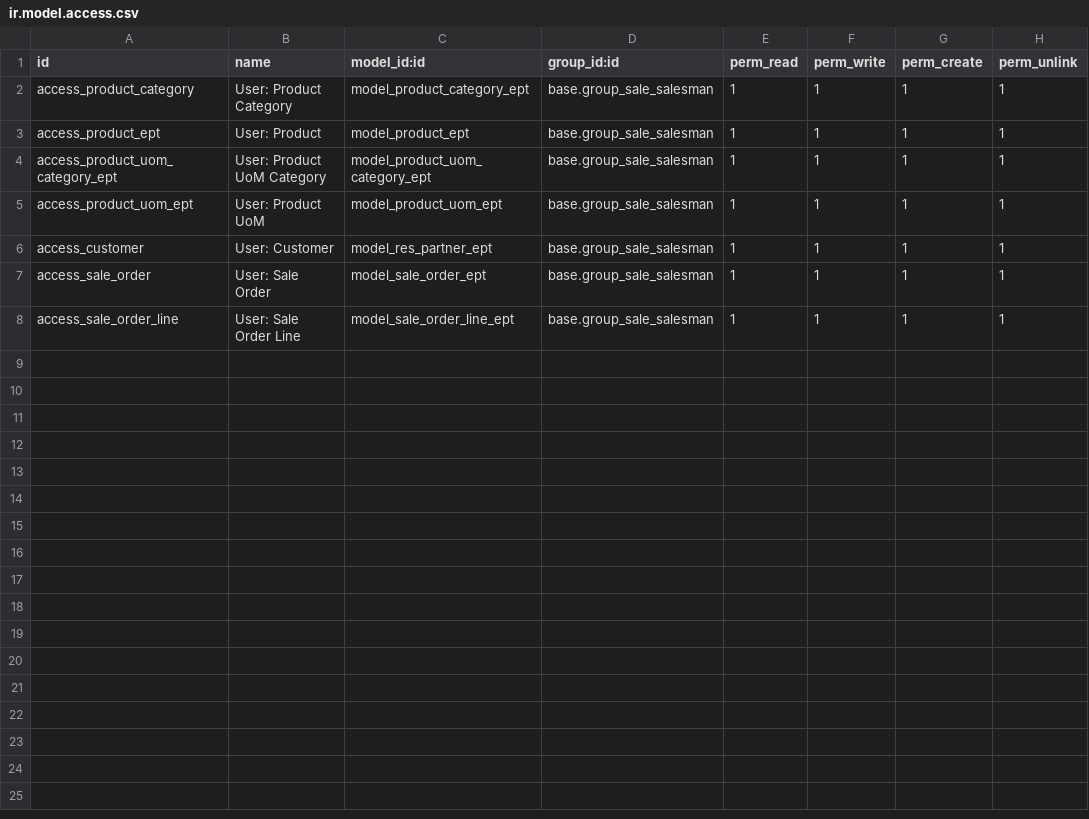
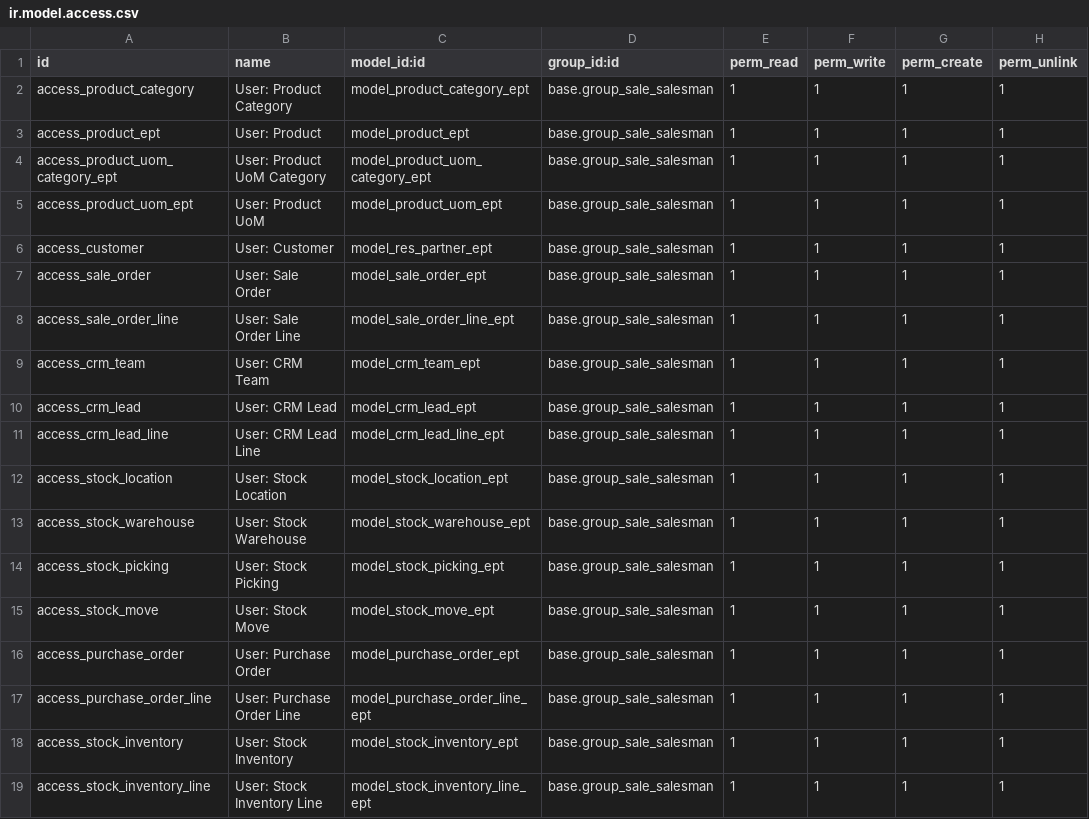
Before and after one commit to sejalk-emipro/odoo_exercise_02, a CSV file: sale_ept/security/ir.model.access.csv, drawn as a sheet; the diff names each change by its address in the sheet, - before the commit and + after, or states it on an @@ line.

```diff
--- a/sale_ept/security/ir.model.access.csv
+++ b/sale_ept/security/ir.model.access.csv
+row 9: access_crm_team | User: CRM Team | model_crm_team_ept | base.group_sale_salesman | 1 | 1 | 1 | 1
+row 10: access_crm_lead | User: CRM Lead | model_crm_lead_ept | base.group_sale_salesman | 1 | 1 | 1 | 1
+row 11: access_crm_lead_line | User: CRM Lead Line | model_crm_lead_line_ept | base.group_sale_salesman | 1 | 1 | 1 | 1
+row 12: access_stock_location | User: Stock Location | model_stock_location_ept | base.group_sale_salesman | 1 | 1 | 1 | 1
+row 13: access_stock_warehouse | User: Stock Warehouse | model_stock_warehouse_ept | base.group_sale_salesman | 1 | 1 | 1 | 1
+row 14: access_stock_picking | User: Stock Picking | model_stock_picking_ept | base.group_sale_salesman | 1 | 1 | 1 | 1
+row 15: access_stock_move | User: Stock Move | model_stock_move_ept | base.group_sale_salesman | 1 | 1 | 1 | 1
+row 16: access_purchase_order | User: Purchase Order | model_purchase_order_ept | base.group_sale_salesman | 1 | 1 | 1 | 1
+row 17: access_purchase_order_line | User: Purchase Order Line | model_purchase_order_line_ept | base.group_sale_salesman | 1 | 1 | 1 | 1
+row 18: access_stock_inventory | User: Stock Inventory | model_stock_inventory_ept | base.group_sale_salesman | 1 | 1 | 1 | 1
+row 19: access_stock_inventory_line | User: Stock Inventory Line | model_stock_inventory_line_ept | base.group_sale_salesman | 1 | 1 | 1 | 1
```
Also changed, not shown: res_localization_ept/security/ir.model.access.csv, 56 other files.
